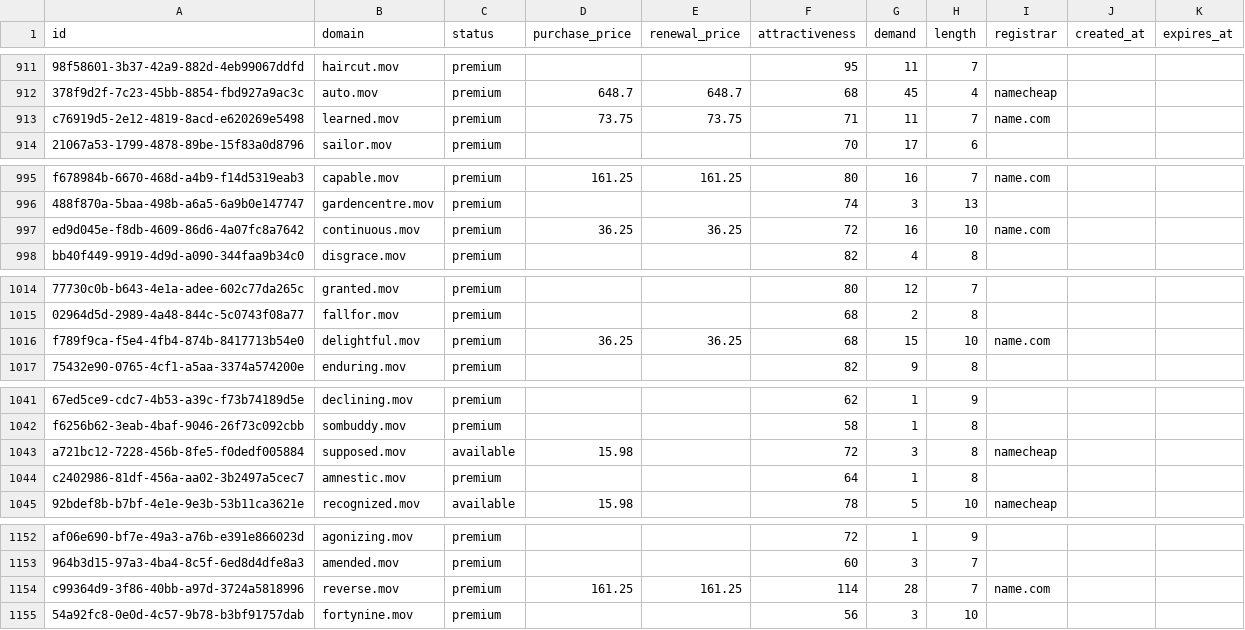
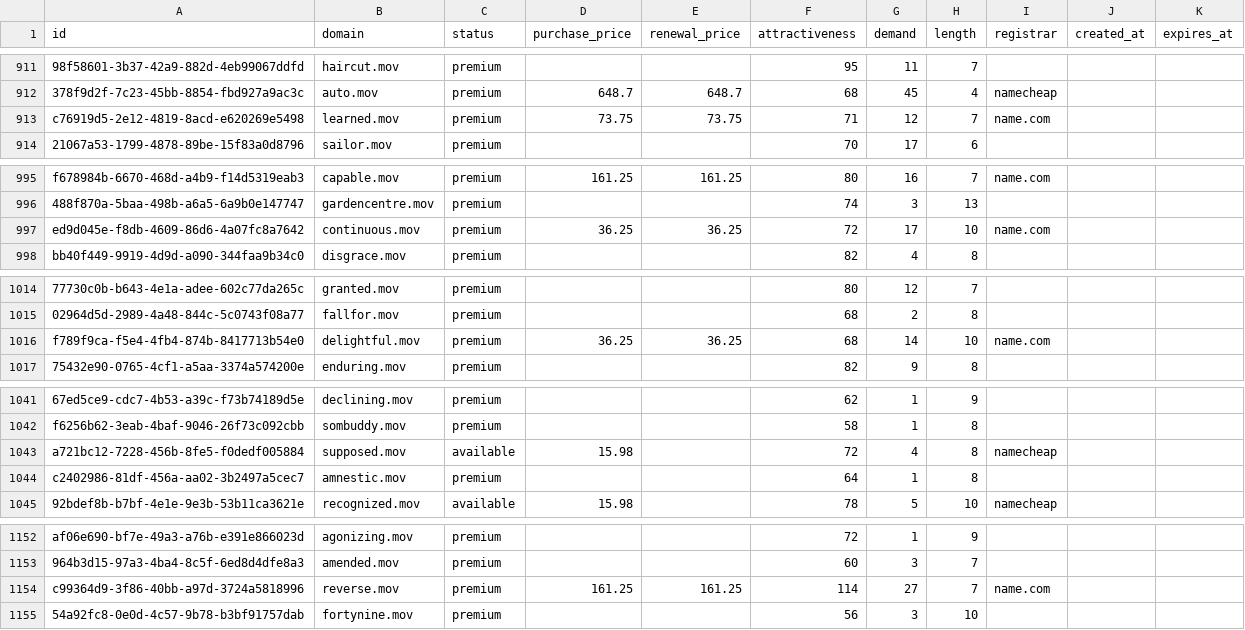
Before and after one commit to UniqueDomains/mov-oneword-domains, a CSV file: mov.csv, drawn as a sheet; only a part is shown, gaps mark what is left out; the diff covers the shown part only; the diff names each change by its address in the sheet, - before the commit and + after, or states it on an @@ line.

```diff
--- a/mov.csv
+++ b/mov.csv
-G913 (demand): 11
+G913 (demand): 12
-G997 (demand): 16
+G997 (demand): 17
-G1016 (demand): 15
+G1016 (demand): 14
-G1043 (demand): 3
+G1043 (demand): 4
-G1154 (demand): 28
+G1154 (demand): 27
```
Also changed, not shown: 102 edited cells elsewhere in this file, 2 other files.
